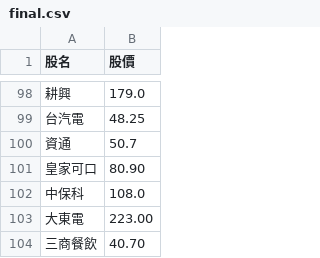
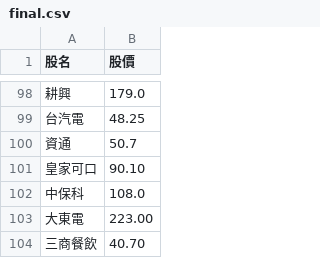
Before and after one commit to biung-od/18, a CSV file: final.csv, drawn as a sheet; only a part is shown, gaps mark what is left out.

```diff
--- a/final.csv
+++ b/final.csv
@@ -100,3 +100,3 @@
 資通,50.7
-皇家可口,80.90
+皇家可口,90.10
 中保科,108.0
```
Also changed, not shown: pandyfinal.csv, 2 other files.
